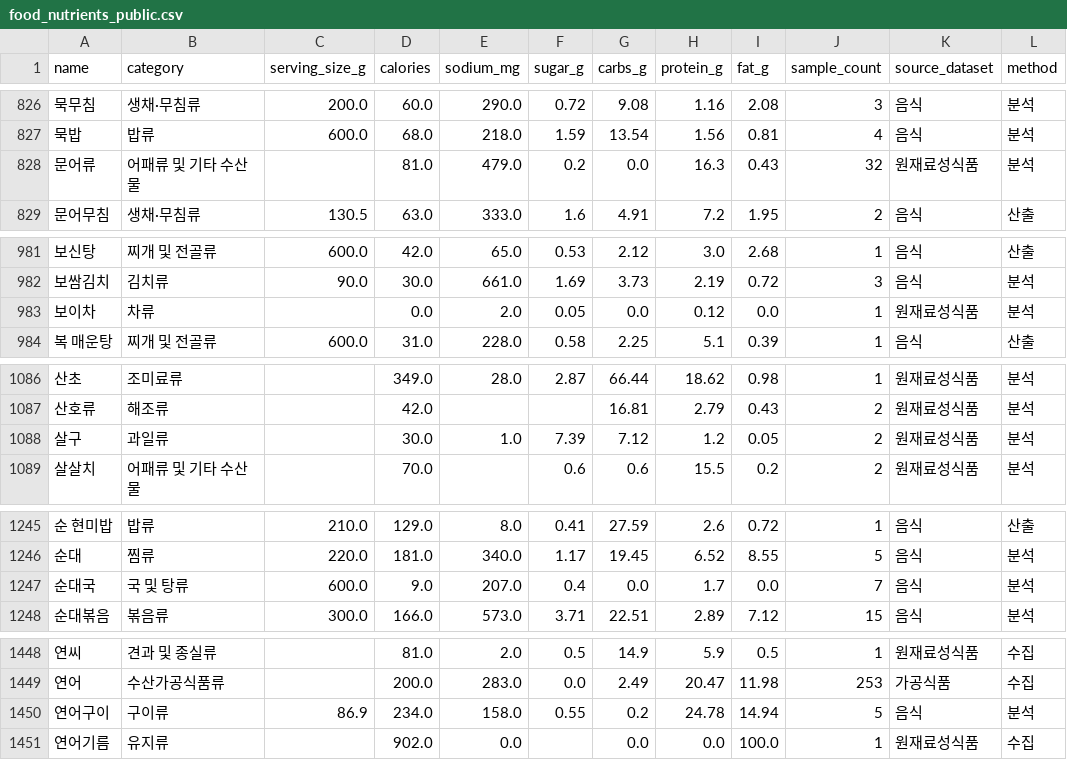
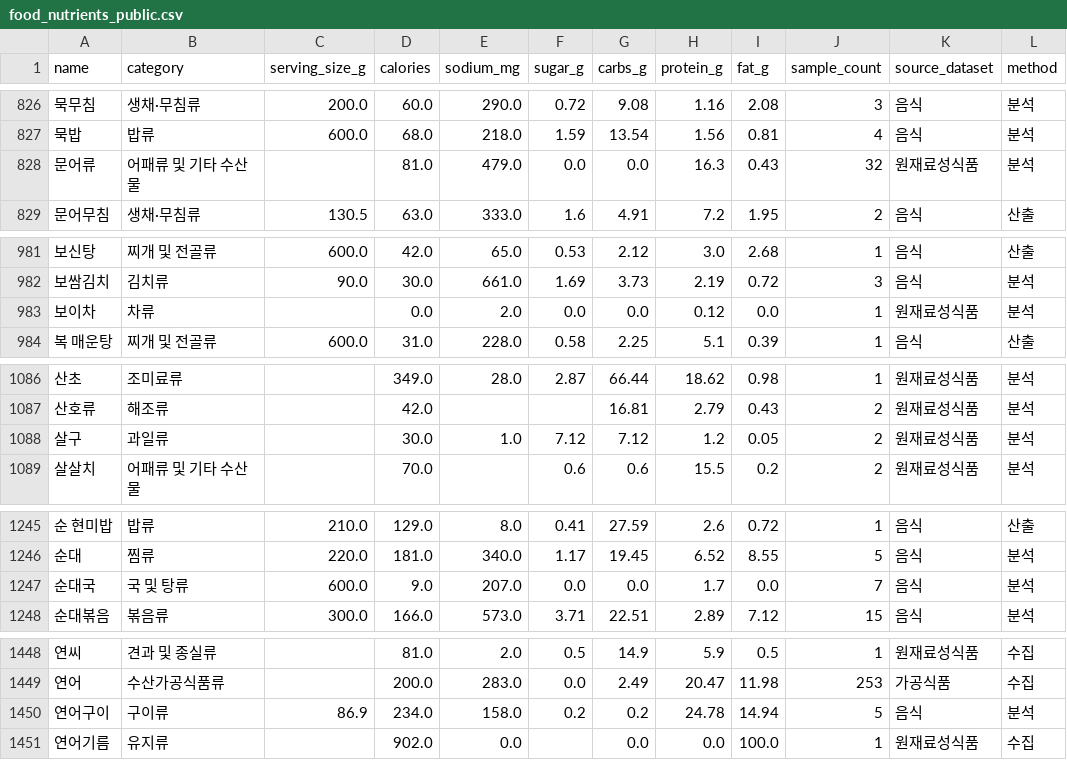
Before and after one commit to CSE-Sudo/on-care, a CSV file: backend/app/data/food_nutrients_public.csv, drawn as a sheet; only a part is shown, gaps mark what is left out; the diff covers the shown part only; the diff names each change by its address in the sheet, - before the commit and + after, or states it on an @@ line.

```diff
--- a/backend/app/data/food_nutrients_public.csv
+++ b/backend/app/data/food_nutrients_public.csv
-F828 (sugar_g): 0.2
+F828 (sugar_g): 0.0
-F983 (sugar_g): 0.05
+F983 (sugar_g): 0.0
-F1088 (sugar_g): 7.39
+F1088 (sugar_g): 7.12
-F1247 (sugar_g): 0.4
+F1247 (sugar_g): 0.0
-F1450 (sugar_g): 0.55
+F1450 (sugar_g): 0.2
```
Also changed, not shown: 7 edited cells elsewhere in this file, 3 other files.
